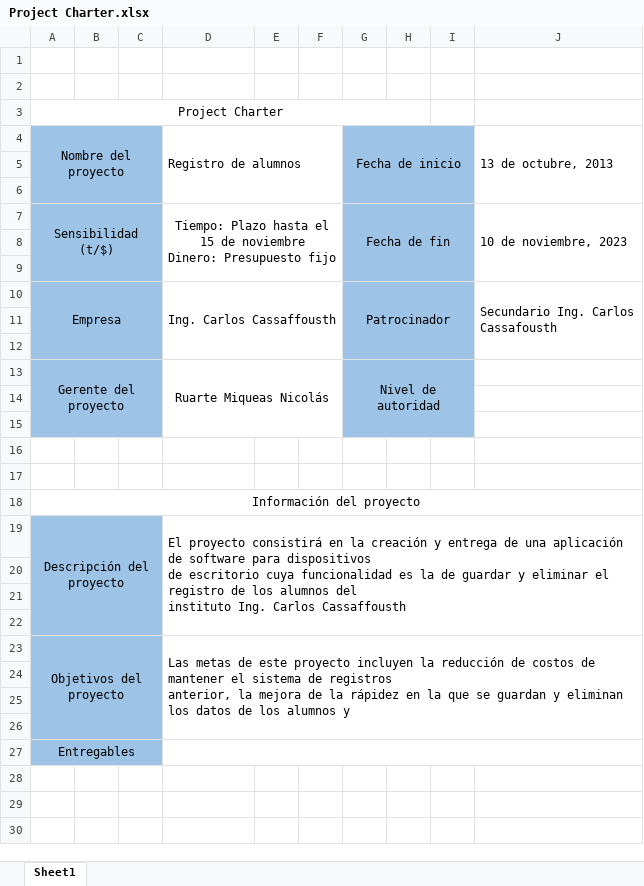
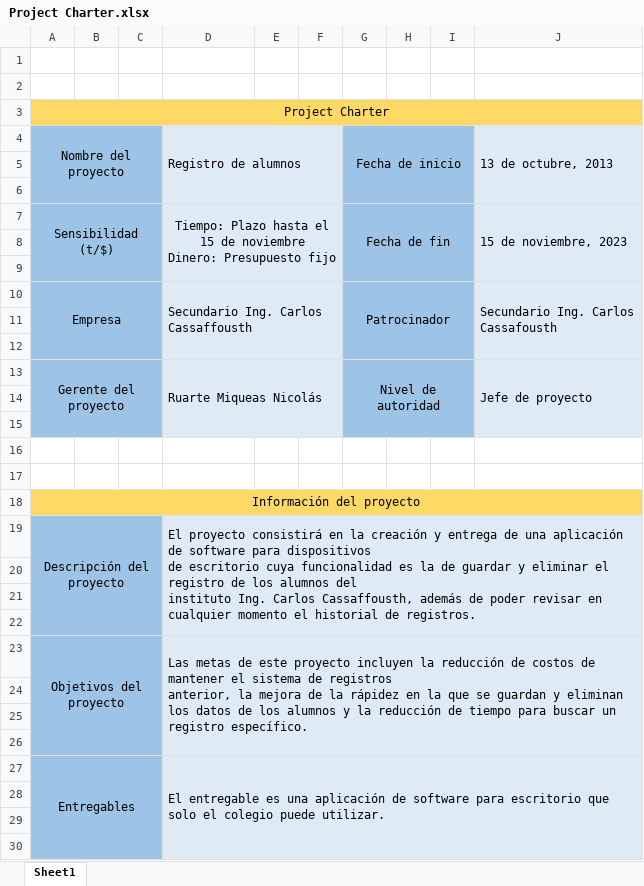
Before and after one commit to NovalisGG/trabajoIntegrador, an Excel workbook: Archivos trabajo integrador/Project Charter.xlsx, sheet Sheet1, drawn as a sheet; only a part is shown; values as stored, in another font and other column widths than the file's, no borders; removed rows and columns are numbered as before the commit, all else as after; ↵ is a line break in a cell; the diff covers the shown part only; the diff names each change by its address in the sheet, - before the commit and + after, or states it on an @@ line.

Commit message:
Agregando Project Charter completo

```diff
--- a/Archivos trabajo integrador/Project Charter.xlsx (sheet Sheet1)
+++ b/Archivos trabajo integrador/Project Charter.xlsx (sheet Sheet1)
-A3:J3 fill: none
+A3:J3 fill: #FFD966
-A3:H3 merged
+A3:J3 merged
-D4:F15 fill: none
+D4:F15 fill: #DEEBF7
-J4:J15 fill: none
+J4:J15 fill: #DEEBF7
-J7: 10 de noviembre, 2023
+J7: 15 de noviembre, 2023
-D10: Ing. Carlos Cassaffousth
+D10: Secundario Ing. Carlos ↵ Cassaffousth
-D13 alignment: center
+D13 alignment: left
-J13: (empty)
+J13: Jefe de proyecto
+J13:J15 merged
-A18:J18 fill: none
+A18:J18 fill: #FFD966
-D19: …Ing. Carlos Cassaffousth
+D19: …Ing. Carlos Cassaffousth, además de poder revisar en cualquier momento el historial de registros.
-D19:J27 fill: none
+D19:J27 fill: #DEEBF7
-D23: …alumnos y
+D23: …alumnos y la reducción de tiempo para buscar un registro específico.
-D27: (empty)
+D27: El entregable es una aplicación de software para escritorio que solo el colegio puede utilizar.
+row 28: (empty)
+row 29: (empty)
+row 30: (empty)
```
Also changed, not shown: 4 added rows elsewhere in this sheet.
